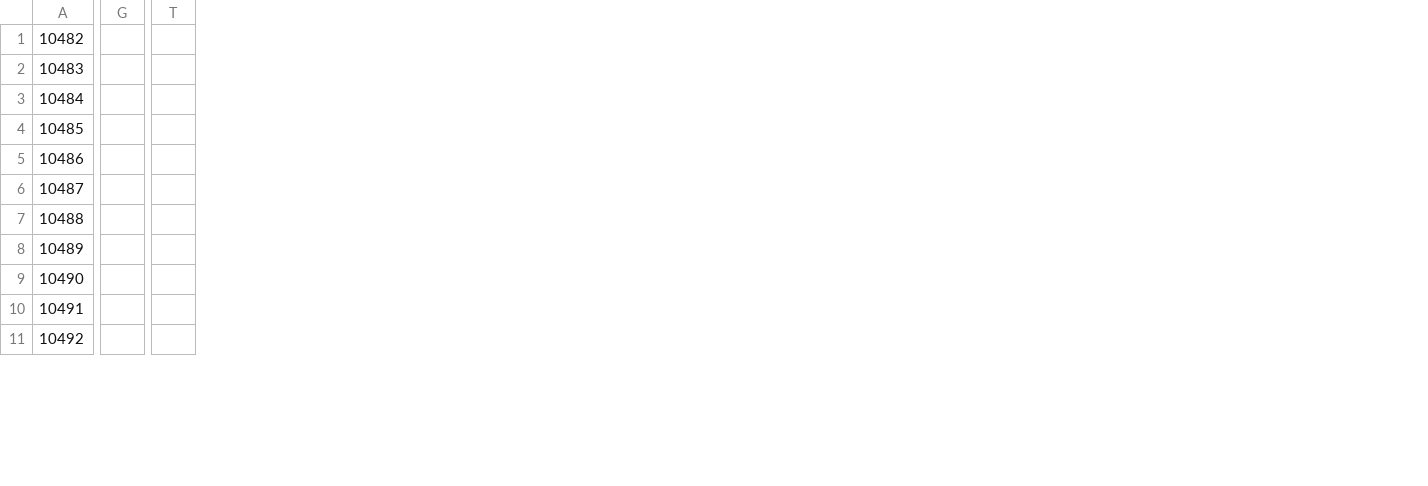
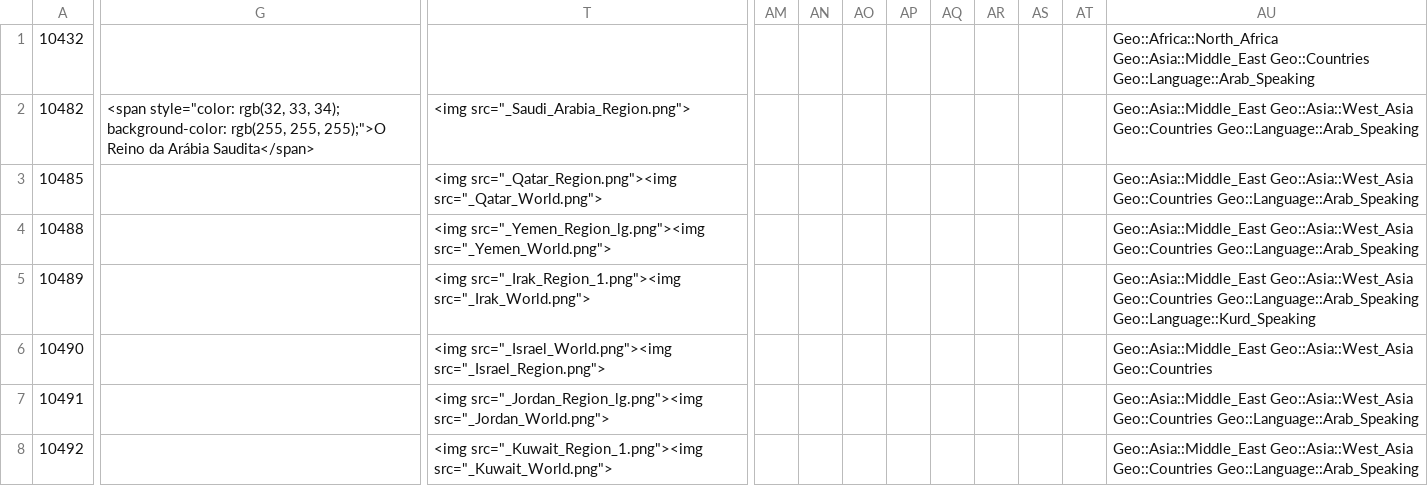
Before and after one commit to candytale55/ANKI-VOCABULARY, a TSV file: Português/Geo - Middle-East.tsv, drawn as a sheet; only a part is shown, gaps mark what is left out; removed rows and columns are numbered as before the commit, all else as after; rows hold the shown columns only; the diff names each change by its address in the sheet, - before the commit and + after, or states it on an @@ line.

Commit message:
Anki Deck con imagenes, archivo txt exportacion anki deck, archivo tsv con nombres de archivos y etiquetas para poder subir automaticamente con spreadsheet para Oriente Medio - Middle East

```diff
--- a/Português/Geo - Middle-East.tsv
+++ b/Português/Geo - Middle-East.tsv
-column G, empty
+column G, row 2: <span style="color: rgb(32, 33, 34); background-color: rgb(255, 255, 255);">O Reino da Arábia Saudita</span>
-column T, empty
+column T, rows 2-8: <img src="_Saudi_Arabia_Region.png"> | <img src="_Qatar_Region.png"><img src="_Qatar_World.png"> | <img src="_Yemen_Region_lg.png"><img src="_Yemen_World.png"> | <img src="_Irak_Region_1.png"><img src="_Irak_World.png"> | <img src="_Israel_World.png"><img src="_Israel_Region.png"> | <img src="_Jordan_Region_lg.png"><img src="_Jordan_World.png"> | <img src="_Kuwait_Region_1.png"><img src="_Kuwait_World.png">
+column AM, empty
+column AN, empty
+column AO, empty
+column AP, empty
+column AQ, empty
+column AR, empty
+column AS, empty
+column AT, empty
+column AU, rows 2-8: Geo::Asia::Middle_East Geo::Asia::West_Asia Geo::Countries Geo::Language::Arab_Speaking | Geo::Asia::Middle_East Geo::Asia::West_Asia Geo::Countries Geo::Language::Arab_Speaking | Geo::Asia::Middle_East Geo::Asia::West_Asia Geo::Countries Geo::Language::Arab_Speaking | Geo::Asia::Middle_East Geo::Asia::West_Asia Geo::Countries Geo::Language::Arab_Speaking Geo::Language::Kurd_Speaking | Geo::Asia::Middle_East Geo::Asia::West_Asia Geo::Countries | Geo::Asia::Middle_East Geo::Asia::West_Asia Geo::Countries Geo::Language::Arab_Speaking | Geo::Asia::Middle_East Geo::Asia::West_Asia Geo::Countries Geo::Language::Arab_Speaking
+row 1: 10432 |  |  |  |  |  |  |  |  |  |  | Geo::Africa::North_Africa Geo::Asia::Middle_East Geo::Countries Geo::Language::Arab_Speaking
-row 2: 10483
-row 3: 10484
-row 5: 10486
-row 6: 10487
```
Also changed, not shown: 2 other files.
